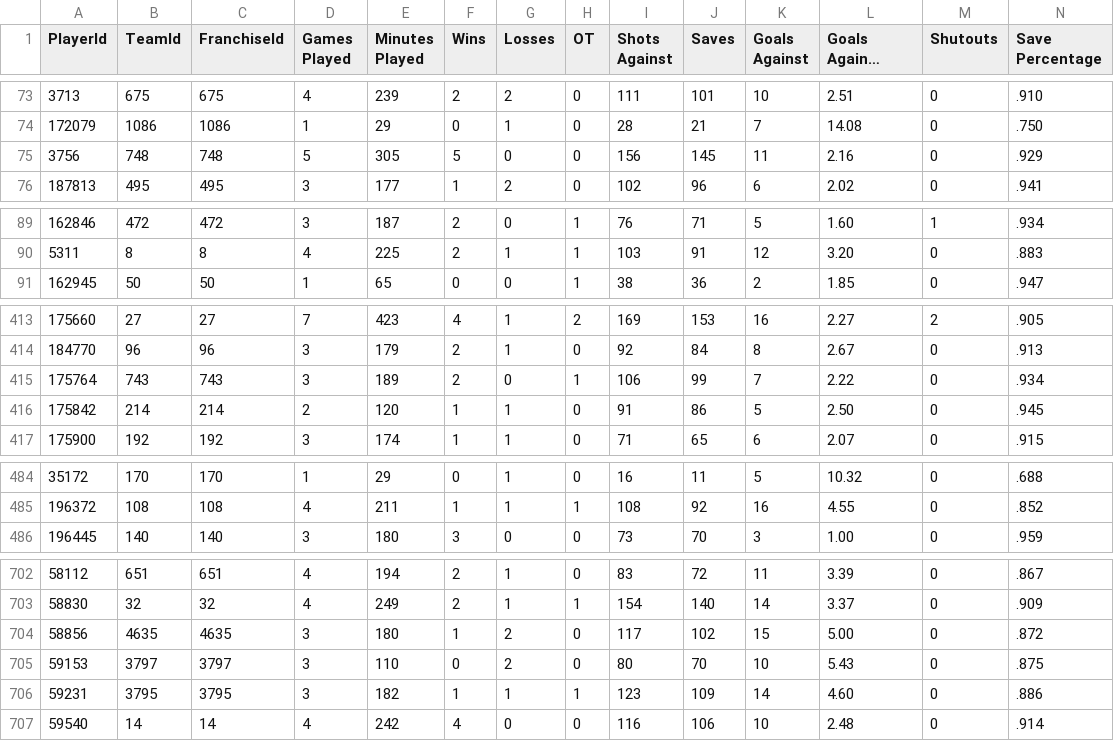
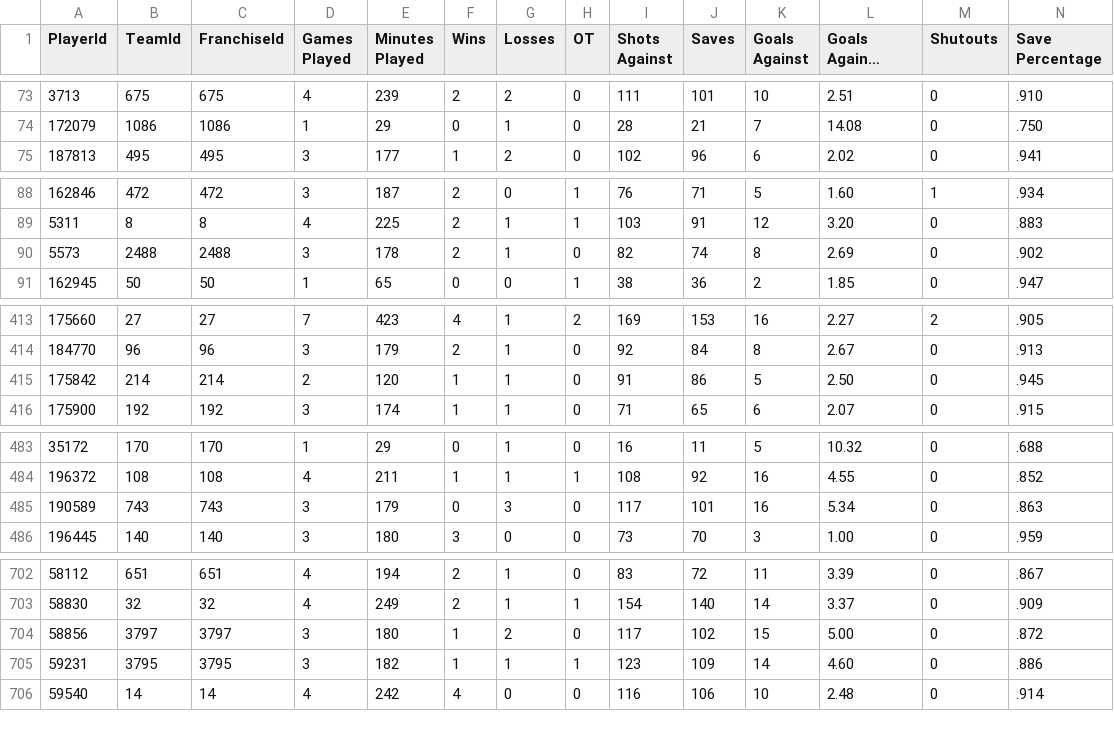
Before and after one commit to jvvbs/mjsl-csvs, a CSV file: player_goalie_stats_ps.csv, drawn as a sheet; only a part is shown, gaps mark what is left out; long unchanged cells end in …; removed rows and columns are numbered as before the commit, all else as after; rows hold the shown columns only; the diff covers the shown part only; the diff names each change by its address in the sheet, - before the commit and + after, or states it on an @@ line.

```diff
--- a/player_goalie_stats_ps.csv
+++ b/player_goalie_stats_ps.csv
-row 75: 3756 | 748 | 748 | 5 | 305 | 5 | 0 | 0 | 156 | 145 | 11 | 2.16 | 0 | .929
+row 90: 5573 | 2488 | 2488 | 3 | 178 | 2 | 1 | 0 | 82 | 74 | 8 | 2.69 | 0 | .902
-row 415: 175764 | 743 | 743 | 3 | 189 | 2 | 0 | 1 | 106 | 99 | 7 | 2.22 | 0 | .934
+row 485: 190589 | 743 | 743 | 3 | 179 | 0 | 3 | 0 | 117 | 101 | 16 | 5.34 | 0 | .863
-B704 (TeamId): 4635
+B704 (TeamId): 3797
-C704 (FranchiseId): 4635
+C704 (FranchiseId): 3797
-row 705: 59153 | 3797 | 3797 | 3 | 110 | 0 | 2 | 0 | 80 | 70 | 10 | 5.43 | 0 | .875
```
Also changed, not shown: 1 added row and 12 edited cells elsewhere in this file, player_goalie_career_stats_po.csv, player_goalie_career_stats_ps.csv, 13 other files.
